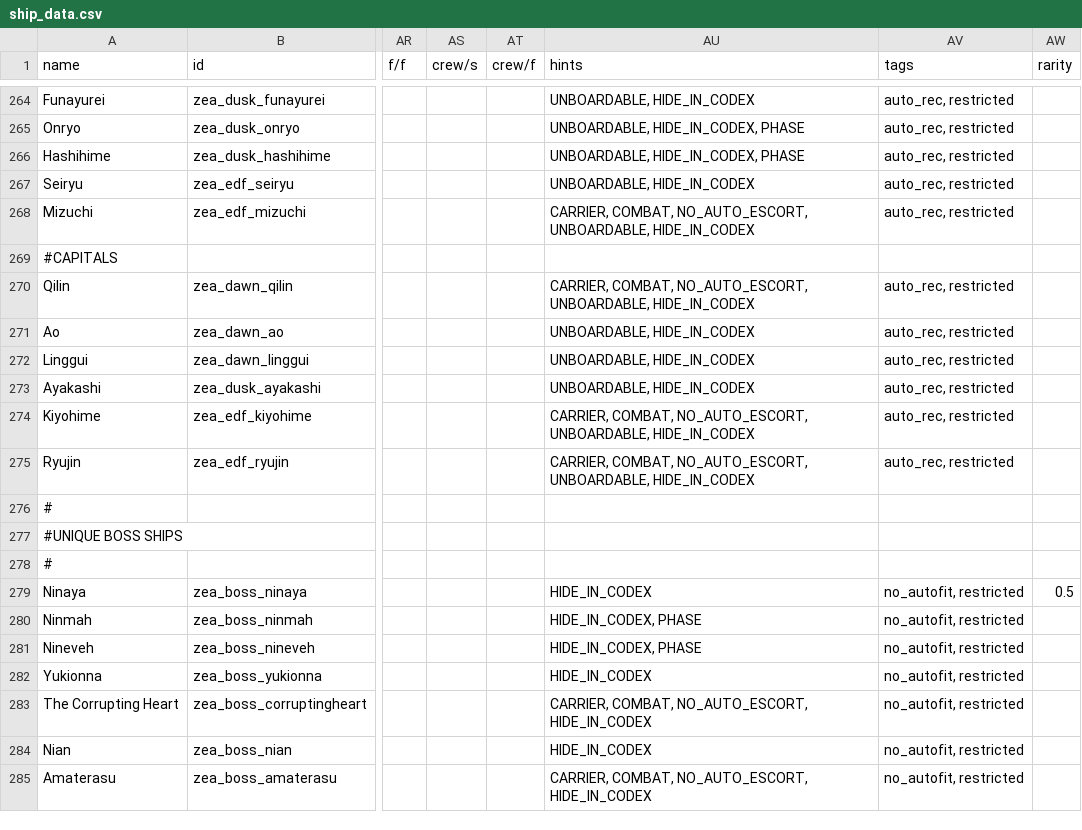
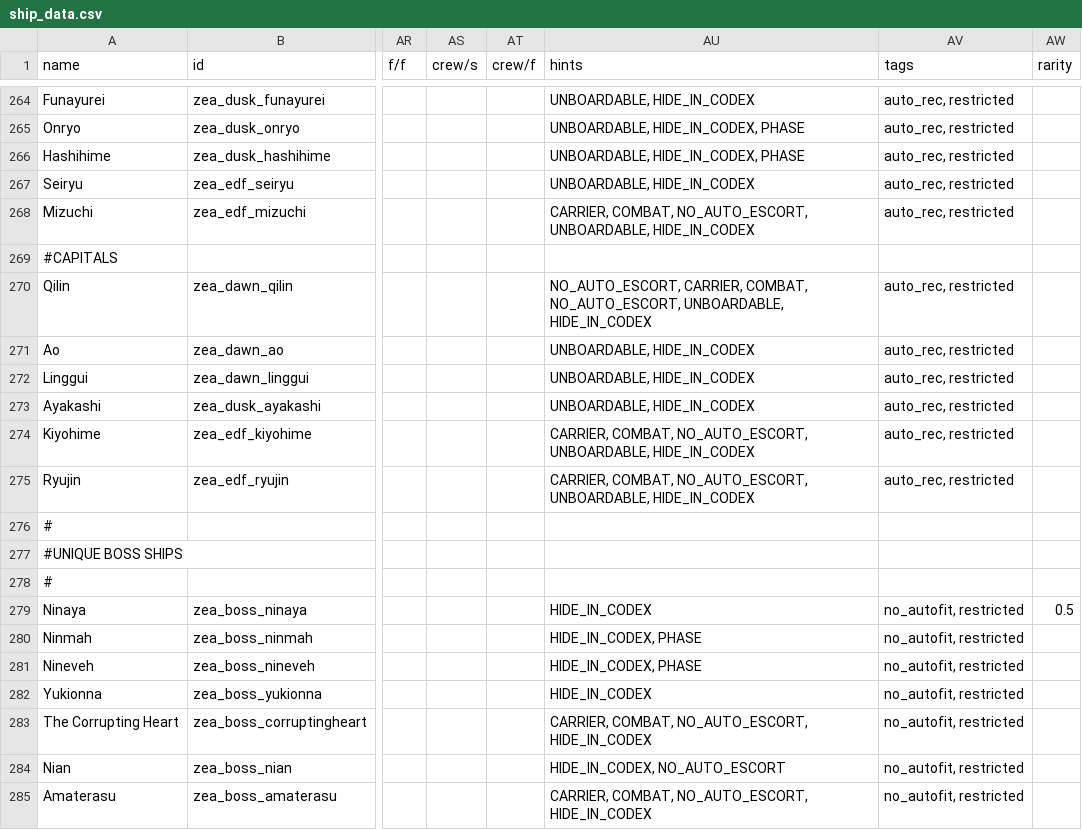
Before and after one commit to Dal-041/Knights_of_Ludd, a CSV file: data/hulls/ship_data.csv, drawn as a sheet; only a part is shown, gaps mark what is left out; the diff names each change by its address in the sheet, - before the commit and + after, or states it on an @@ line.

Commit message:
mount & tag adjustments to fix ship AI

```diff
--- a/data/hulls/ship_data.csv
+++ b/data/hulls/ship_data.csv
-AU270 (hints): CARRIER, COMBAT,…
+AU270 (hints): NO_AUTO_ESCORT, CARRIER, COMBAT,…
-AU284 (hints): HIDE_IN_CODEX
+AU284 (hints): HIDE_IN_CODEX, NO_AUTO_ESCORT
```
Also changed, not shown: 2 other files.
